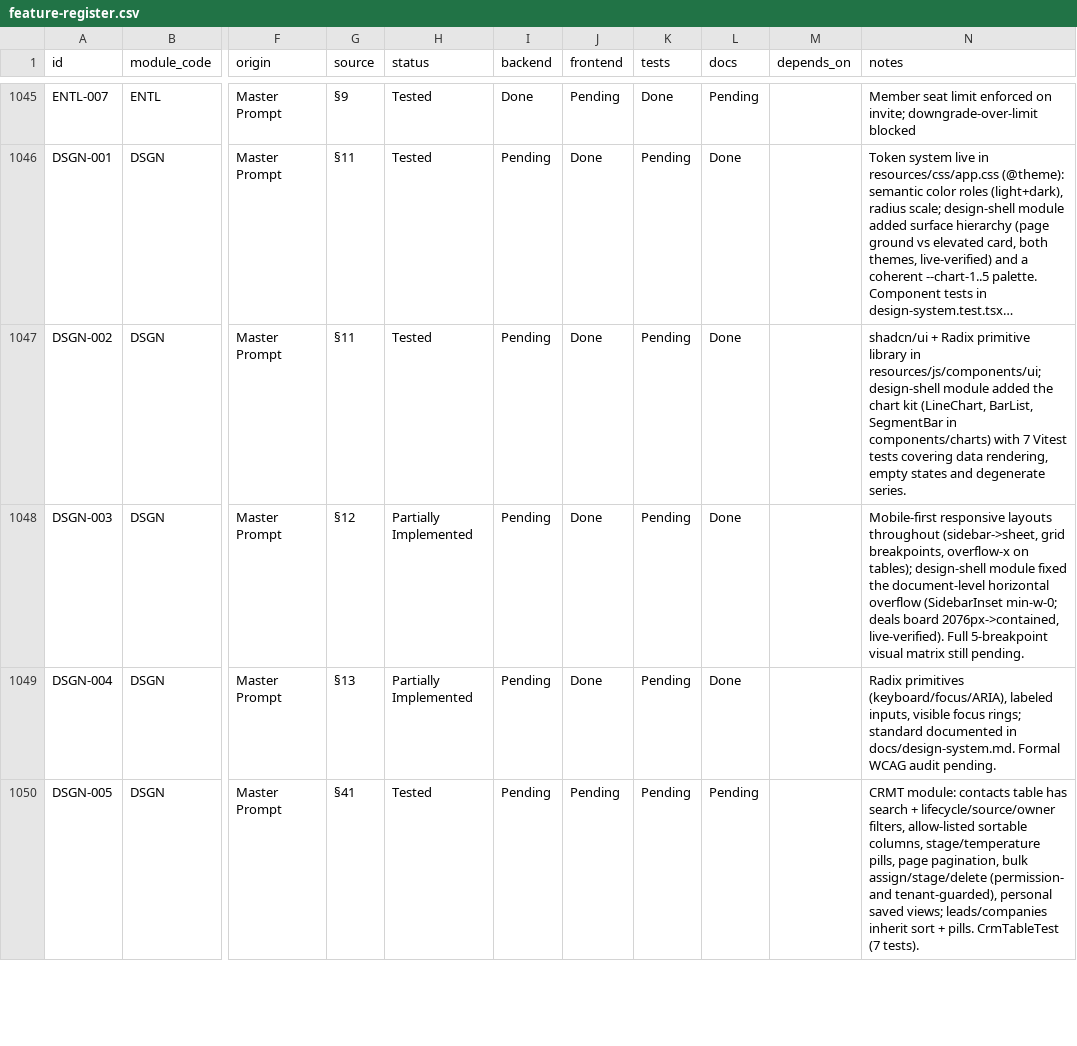
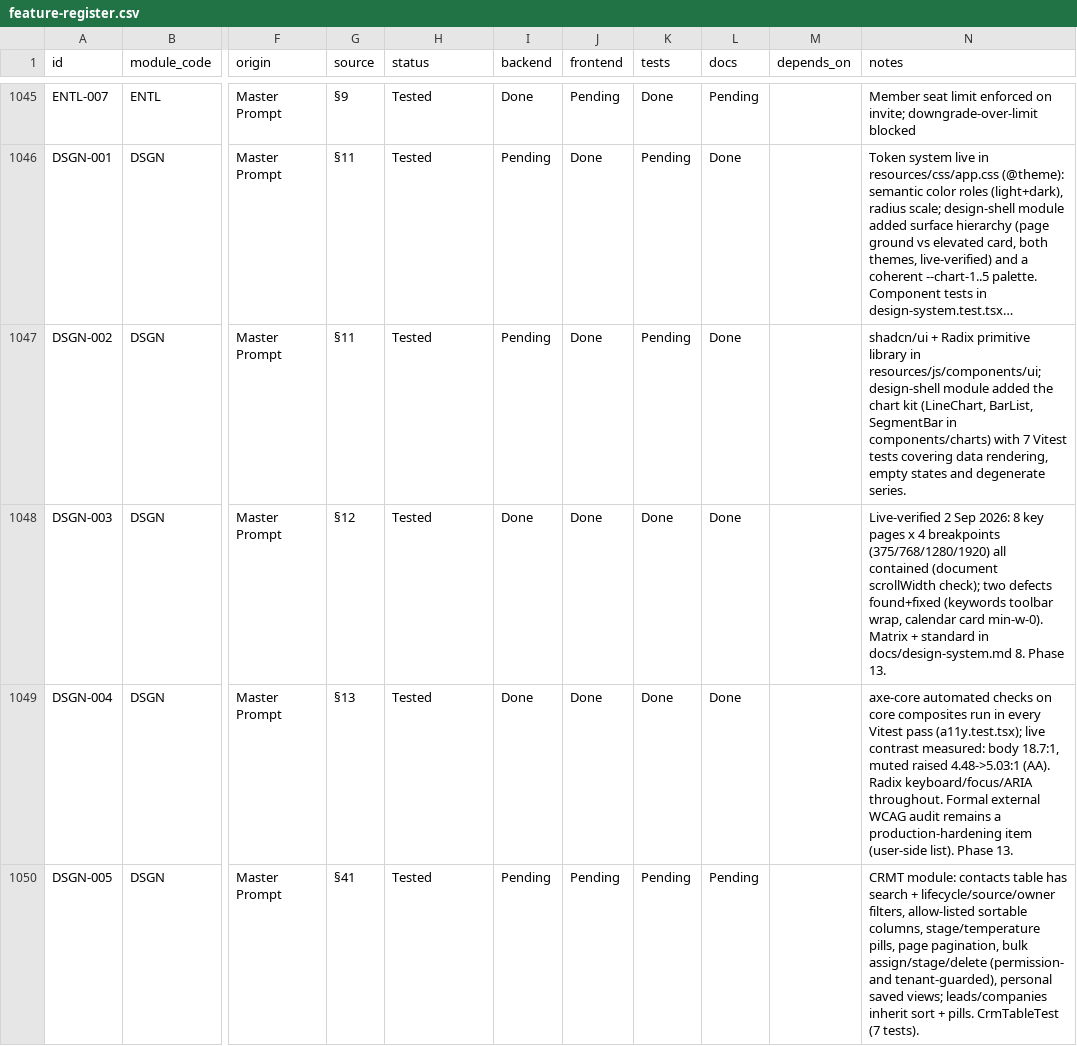
Before and after one commit to TechPioDev/piotrack, a CSV file: docs/register/feature-register.csv, drawn as a sheet; only a part is shown, gaps mark what is left out; long unchanged cells end in …; the diff covers the shown part only; the diff names each change by its address in the sheet, - before the commit and + after, or states it on an @@ line.

```diff
--- a/docs/register/feature-register.csv
+++ b/docs/register/feature-register.csv
-H1048:H1049 (status): Partially Implemented
+H1048:H1049 (status): Tested
-I1048:I1049 (backend): Pending
+I1048:I1049 (backend): Done
-K1048:K1049 (tests): Pending
+K1048:K1049 (tests): Done
-N1048 (notes): Mobile-first responsive layouts throughout (sidebar->sheet, grid breakpoints, overflow-x on tables); design-shell module fixed the document-level horizontal overflow (SidebarInset min-w-0; deals board 2076px->contained, live-verified). Full 5-breakpoint visual matrix still pending.
+N1048 (notes): Live-verified 2 Sep 2026: 8 key pages x 4 breakpoints (375/768/1280/1920) all contained (document scrollWidth check); two defects found+fixed (keywords toolbar wrap, calendar card min-w-0). Matrix + standard in docs/design-system.md 8. Phase 13.
-N1049 (notes): Radix primitives (keyboard/focus/ARIA), labeled inputs, visible focus rings; standard documented in docs/design-system.md. Formal WCAG audit pending.
+N1049 (notes): axe-core automated checks on core composites run in every Vitest pass (a11y.test.tsx); live contrast measured: body 18.7:1, muted raised 4.48->5.03:1 (AA). Radix keyboard/focus/ARIA throughout. Formal external WCAG audit remains a production-hardening item (user-side list). Phase 13.
```
Also changed, not shown: 15 edited cells elsewhere in this file, 20 other files.
